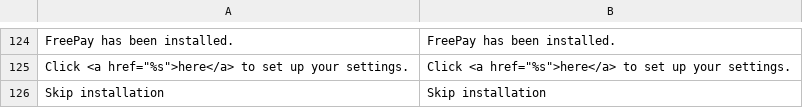
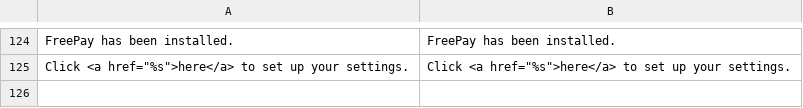
Before and after one commit to oystparis/oyst-1click-magento, a CSV file: app/locale/en_US/Oyst_OneClick.csv, drawn as a sheet; only a part is shown, gaps mark what is left out.

```diff
--- a/app/locale/en_US/Oyst_OneClick.csv
+++ b/app/locale/en_US/Oyst_OneClick.csv
@@ -125,2 +125 @@
 "Click <a href=""%s"">here</a> to set up your settings.","Click <a href=""%s"">here</a> to set up your settings."
-"Skip installation","Skip installation"
```
Also changed, not shown: app/locale/fr_FR/Oyst_OneClick.csv, 1 other file.
